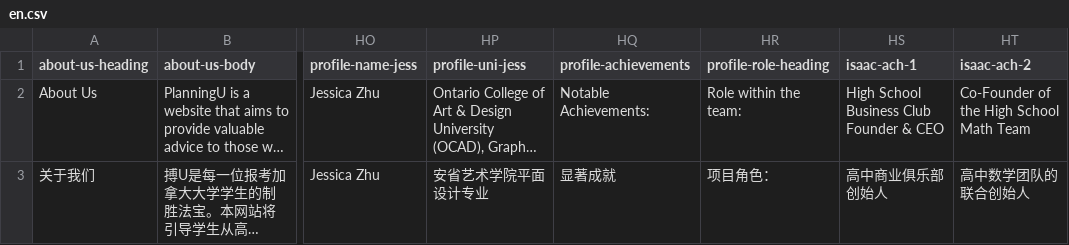
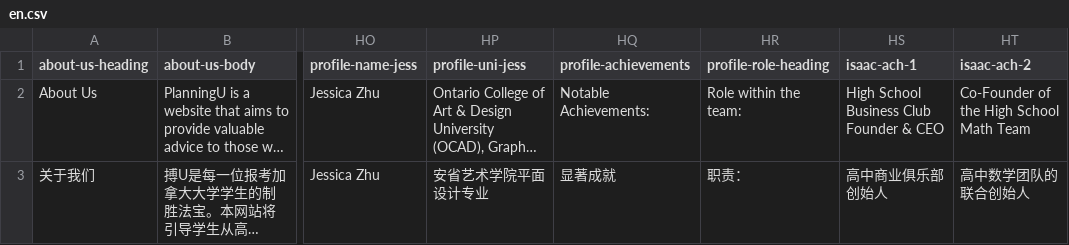
Before and after one commit to PlanningU/PlanningU, a CSV file: pages/translations/en.csv, drawn as a sheet; only a part is shown, gaps mark what is left out; long unchanged cells end in …; the diff names each change by its address in the sheet, - before the commit and + after, or states it on an @@ line.

Commit message:
Translation fixes

```diff
--- a/pages/translations/en.csv
+++ b/pages/translations/en.csv
-HR3 (profile-role-heading): 项目角色：
+HR3 (profile-role-heading): 职责：
```
